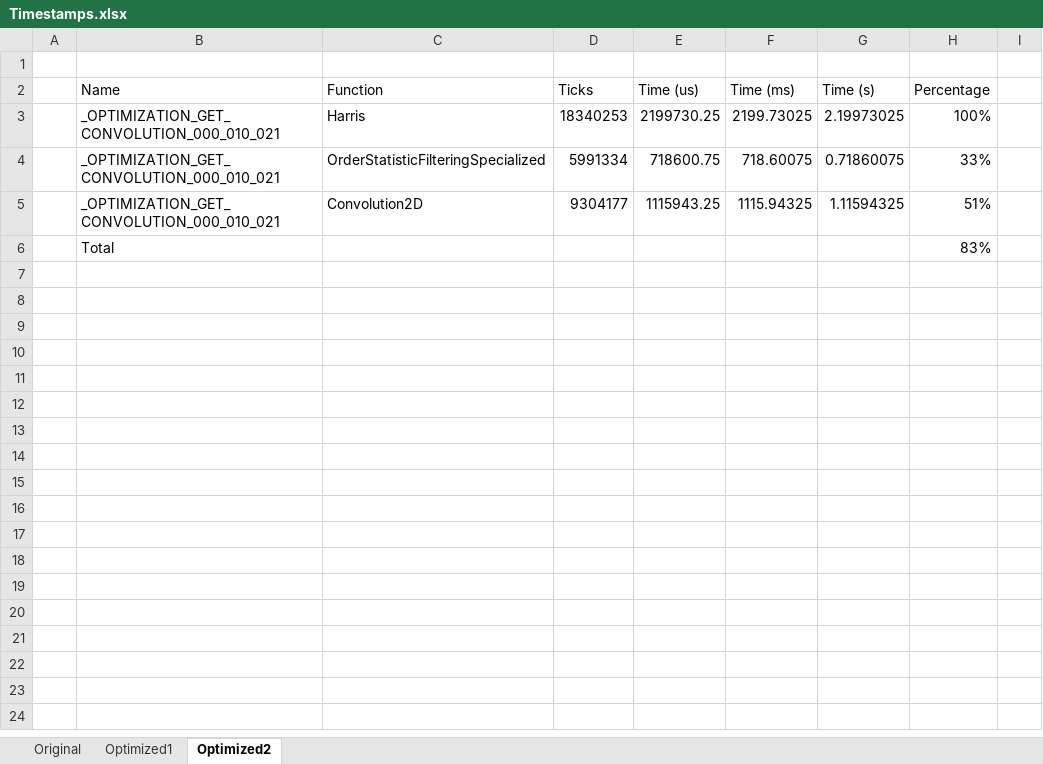
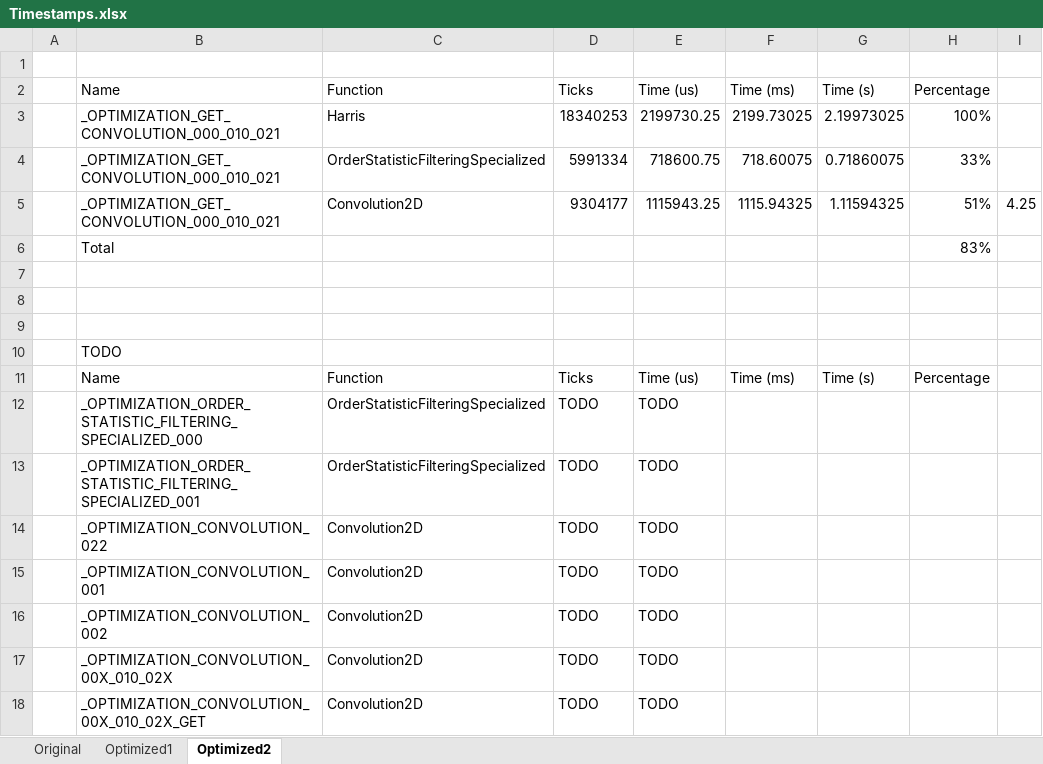
Before and after one commit to JPMMaia/ceed_harris_corner_detection, an Excel workbook: HarrisCornerDetection/Reports/Board/Timestamps.xlsx, sheet Optimized2, drawn as a sheet; values as stored, in another font and other column widths than the file's, no borders; the diff names each change by its address in the sheet, - before the commit and + after, or states it on an @@ line.

```diff
--- a/HarrisCornerDetection/Reports/Board/Timestamps.xlsx (sheet Optimized2)
+++ b/HarrisCornerDetection/Reports/Board/Timestamps.xlsx (sheet Optimized2)
-I5: (empty)
+I5: 4.25
+row 7: (empty)
+row 8: (empty)
+row 9: (empty)
+row 10:  | TODO
+row 11:  | Name | Function | Ticks | Time (us) | Time (ms) | Time (s) | Percentage
+row 12:  | _OPTIMIZATION_ORDER_STATISTIC_FILTERING_SPECIALIZED_000 | OrderStatisticFilteringSpecialized | TODO | TODO
+row 13:  | _OPTIMIZATION_ORDER_STATISTIC_FILTERING_SPECIALIZED_001 | OrderStatisticFilteringSpecialized | TODO | TODO
+row 14:  | _OPTIMIZATION_CONVOLUTION_022 | Convolution2D | TODO | TODO
+row 15:  | _OPTIMIZATION_CONVOLUTION_001 | Convolution2D | TODO | TODO
+row 16:  | _OPTIMIZATION_CONVOLUTION_002 | Convolution2D | TODO | TODO
+row 17:  | _OPTIMIZATION_CONVOLUTION_00X_010_02X | Convolution2D | TODO | TODO
+row 18:  | _OPTIMIZATION_CONVOLUTION_00X_010_02X_GET | Convolution2D | TODO | TODO
```
Also changed, not shown: sheet Optimized1, 4 other files.
